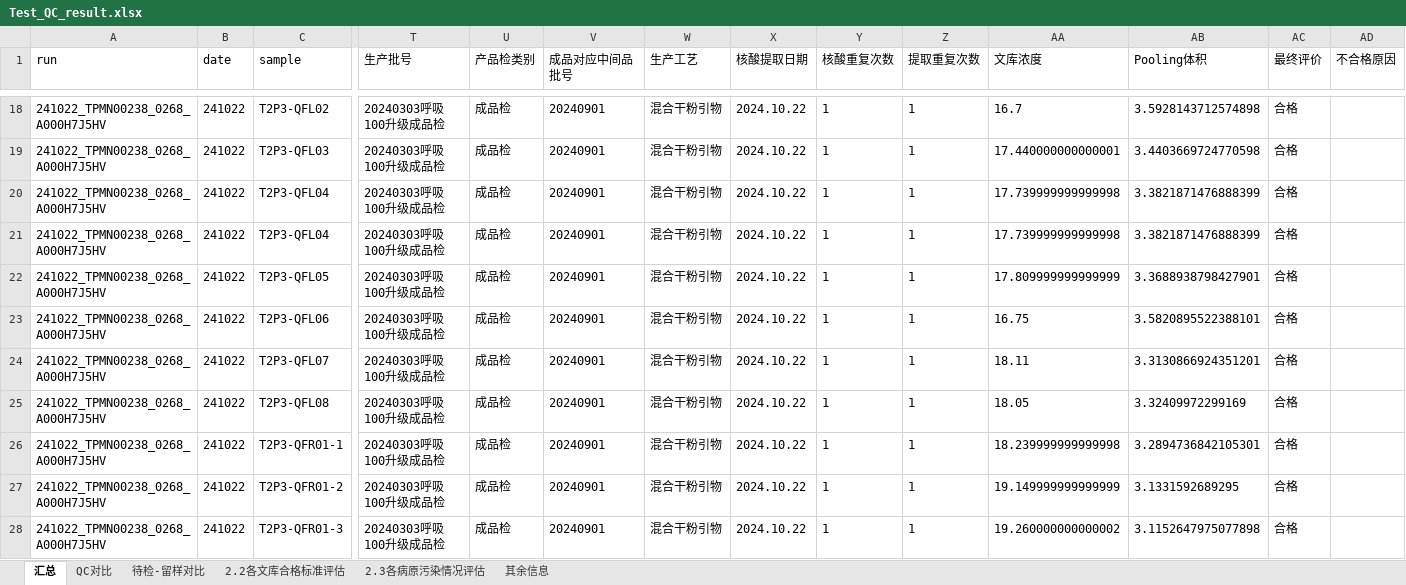
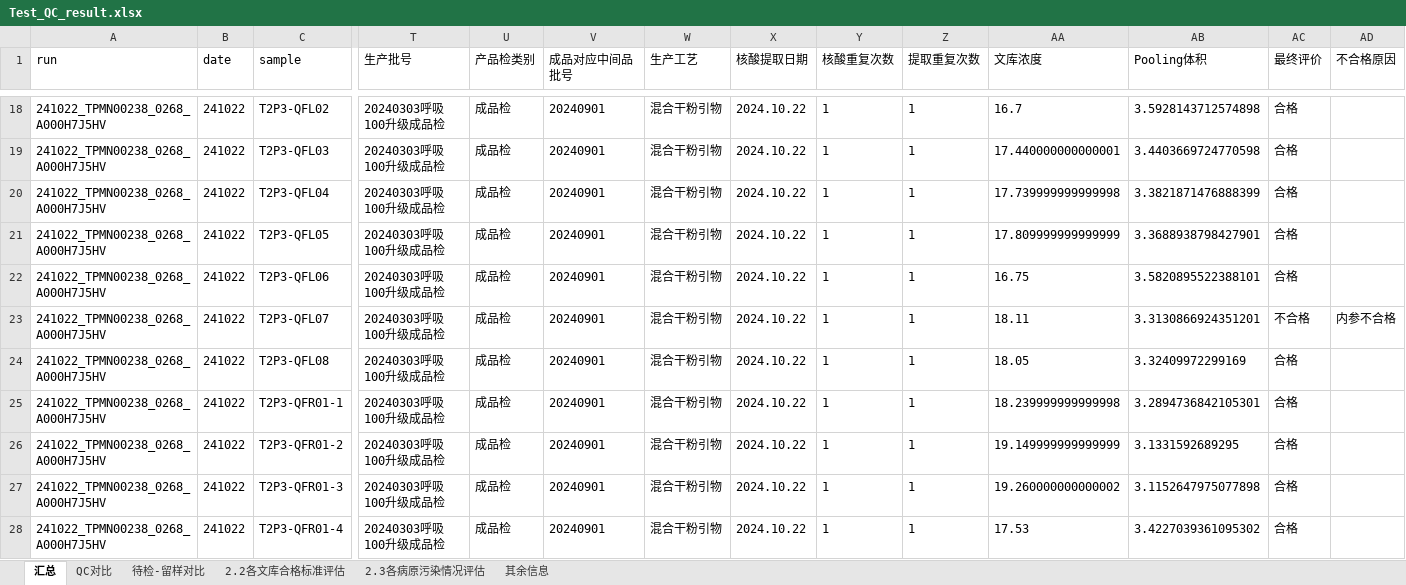
Before and after one commit to xin-bang/QC_check_report, an Excel workbook: Test_QC_result.xlsx, sheet 汇总, drawn as a sheet; only a part is shown, gaps mark what is left out; the shorter side is filled out with more unchanged rows; values as stored, in another font and other column widths than the file's, no borders; removed rows and columns are numbered as before the commit, all else as after; rows hold the shown columns only; the diff names each change by its address in the sheet, - before the commit and + after, or states it on an @@ line.

```diff
--- a/Test_QC_result.xlsx (sheet 汇总)
+++ b/Test_QC_result.xlsx (sheet 汇总)
-row 20: 241022_TPMN00238_0268_A000H7J5HV | 241022 | T2P3-QFL04 | 20240303呼吸100升级成品检 | 成品检 | 20240901 | 混合干粉引物 | 2024.10.22 | 1 | 1 | 17.739999999999998 | 3.3821871476888399 | 合格
-AC23 (最终评价): 合格
+AC23 (最终评价): 不合格
-AD23 (不合格原因): (empty)
+AD23 (不合格原因): 内参不合格
```
Also changed, not shown: sheet 2.2各文库合格标准评估, sheet 待检-留样对比, 00_raw_data/config.xlsx, 01_orther_info/副本质量部流程更新内容-T2P3企参盘-20240910.xlsx, 7 other files.
